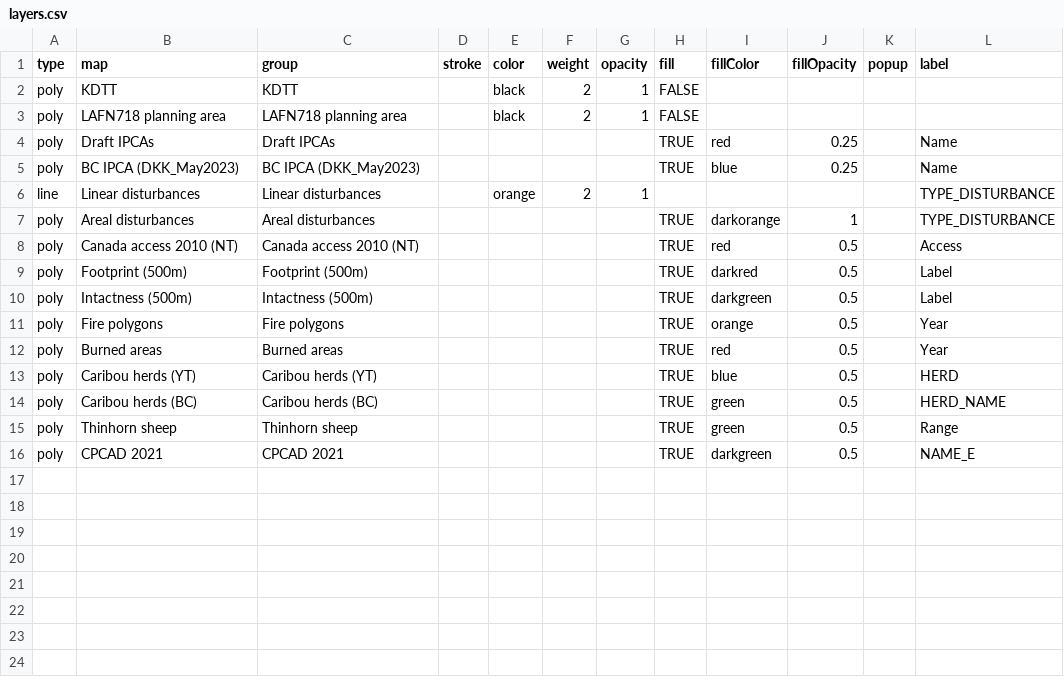
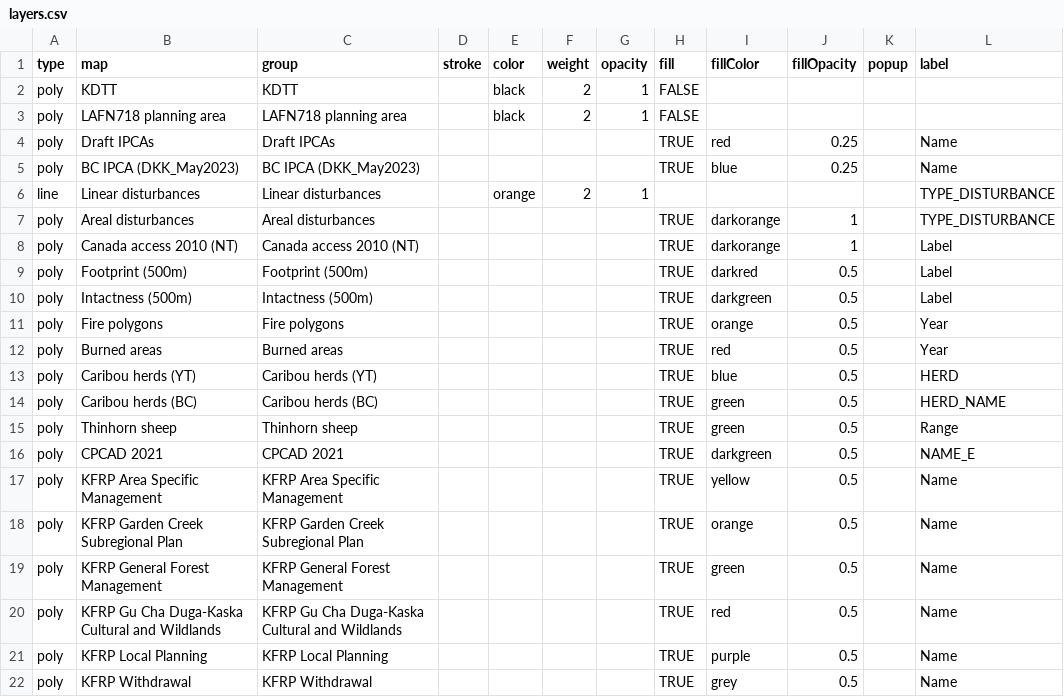
Before and after one commit to beaconsproject/kdtt_explorer, a CSV file: www/layers.csv, drawn as a sheet.

Commit message:
Added new layers and converted all layers to WGS84

```diff
--- a/www/layers.csv
+++ b/www/layers.csv
@@ -7,3 +7,3 @@ line,Linear disturbances,Linear disturbances,,orange,2,1,,,,,TYPE_DISTURBANCE
 poly,Areal disturbances,Areal disturbances,,,,,TRUE,darkorange,1,,TYPE_DISTURBANCE
-poly,Canada access 2010 (NT),Canada access 2010 (NT),,,,,TRUE,red,0.5,,Access
+poly,Canada access 2010 (NT),Canada access 2010 (NT),,,,,TRUE,darkorange,1,,Label
 poly,Footprint (500m),Footprint (500m),,,,,TRUE,darkred,0.5,,Label
@@ -16 +16,7 @@ poly,Thinhorn sheep,Thinhorn sheep,,,,,TRUE,green,0.5,,Range
 poly,CPCAD 2021,CPCAD 2021,,,,,TRUE,darkgreen,0.5,,NAME_E
+poly,KFRP Area Specific Management,KFRP Area Specific Management,,,,,TRUE,yellow,0.5,,Name
+poly,KFRP Garden Creek Subregional Plan,KFRP Garden Creek Subregional Plan,,,,,TRUE,orange,0.5,,Name
+poly,KFRP General Forest Management,KFRP General Forest Management,,,,,TRUE,green,0.5,,Name
+poly,KFRP Gu Cha Duga-Kaska Cultural and Wildlands,KFRP Gu Cha Duga-Kaska Cultural and Wildlands,,,,,TRUE,red,0.5,,Name
+poly,KFRP Local Planning,KFRP Local Planning,,,,,TRUE,purple,0.5,,Name
+poly,KFRP Withdrawal,KFRP Withdrawal,,,,,TRUE,grey,0.5,,Name
```
Also changed, not shown: 6 other files.
